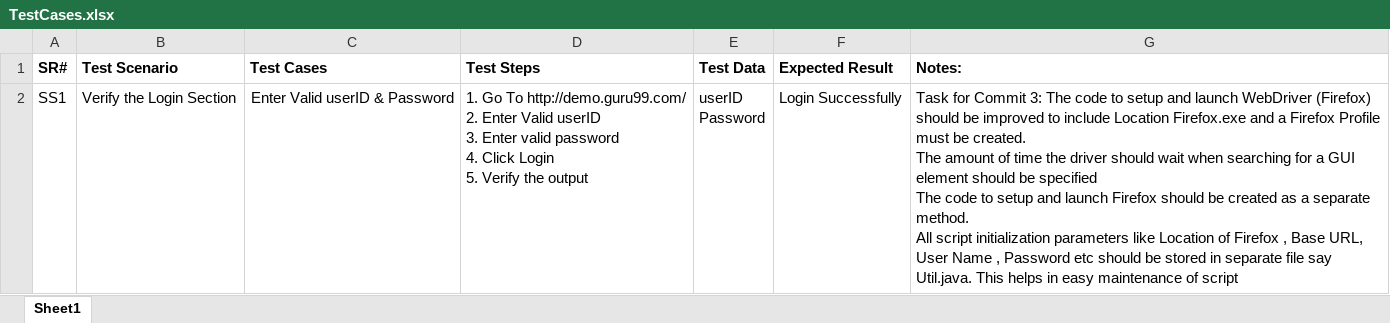
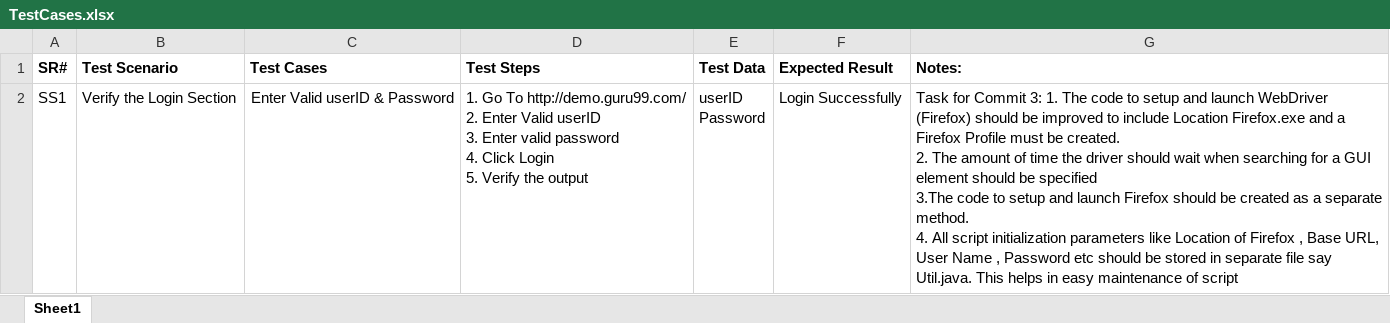
Before and after one commit to ModiYesha/QualityAssurance, an Excel workbook: TestCases.xlsx, sheet Sheet1, drawn as a sheet; values as stored, in another font and other column widths than the file's, no borders; ↵ is a line break in a cell; the diff names each change by its address in the sheet, - before the commit and + after, or states it on an @@ line.

Commit message:
ID: 3 #TestCase Update : Refer note section of test case
1.The code to setup and launch WebDriver (Firefox) should be improved to
include Location   Firefox.exe    and a Firefox Profile must be created.
2.The amount of time the driver should wait when searching for a GUI
element should be specified
The code to setup and launch Firefox should be created as a separate
method.
3.All script initialization parameters like Location of Firefox , Base
URL, User Name , Password etc should be stored in separate file say
Util.java.  This helps in easy maintenance of script

```diff
--- a/TestCases.xlsx (sheet Sheet1)
+++ b/TestCases.xlsx (sheet Sheet1)
-G2 (Notes:): …Commit 3: The code to setup and launch WebDriver (Firefox) should be improved to include Location Firefox.exe and a Firefox Profile must be created. ↵ The amount of time the driver should wait when searching for a GUI element should be specified ↵ The code to setup and launch Firefox should be created as a separate method. ↵ All script…
+G2 (Notes:): …Commit 3: 1. The code to setup and launch WebDriver (Firefox) should be improved to include Location Firefox.exe and a Firefox Profile must be created. ↵ 2. The amount of time the driver should wait when searching for a GUI element should be specified ↵ 3.The code to setup and launch Firefox should be created as a separate method. ↵ 4. All script…
```
Also changed, not shown: 6 other files.
